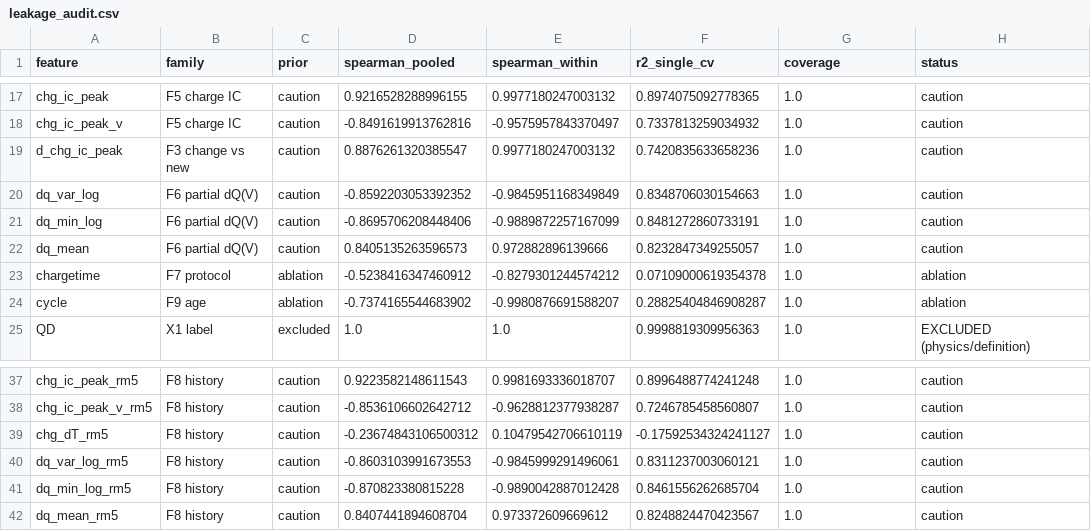
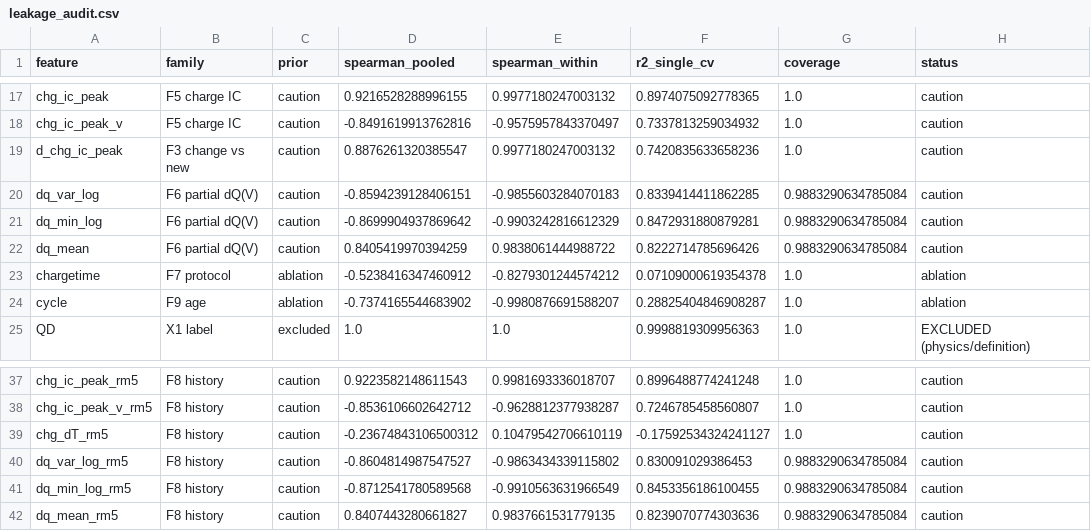
Before and after one commit to Prem1618-5/Pratyush-project-, a CSV file: reports/results/leakage_audit.csv, drawn as a sheet; only a part is shown, gaps mark what is left out; the diff names each change by its address in the sheet, - before the commit and + after, or states it on an @@ line.

```diff
--- a/reports/results/leakage_audit.csv
+++ b/reports/results/leakage_audit.csv
-D20 (spearman_pooled): -0.8592203053392352
+D20 (spearman_pooled): -0.8594239128406151
-E20 (spearman_within): -0.9845951168349849
+E20 (spearman_within): -0.9855603284070183
-F20 (r2_single_cv): 0.8348706030154663
+F20 (r2_single_cv): 0.8339414411862285
-G20:G22 (coverage): 1.0
+G20:G22 (coverage): 0.9883290634785084
-D21 (spearman_pooled): -0.8695706208448406
+D21 (spearman_pooled): -0.8699904937869642
-E21 (spearman_within): -0.9889872257167099
+E21 (spearman_within): -0.9903242816612329
-F21 (r2_single_cv): 0.8481272860733191
+F21 (r2_single_cv): 0.8472931880879281
-D22 (spearman_pooled): 0.8405135263596573
+D22 (spearman_pooled): 0.8405419970394259
-E22 (spearman_within): 0.972882896139666
+E22 (spearman_within): 0.9838061444988722
-F22 (r2_single_cv): 0.8232847349255057
+F22 (r2_single_cv): 0.8222714785696426
-D40 (spearman_pooled): -0.8603103991673553
+D40 (spearman_pooled): -0.8604814987547527
-E40 (spearman_within): -0.9845999291496061
+E40 (spearman_within): -0.9863434339115802
-F40 (r2_single_cv): 0.8311237003060121
+F40 (r2_single_cv): 0.830091029386453
-G40:G42 (coverage): 1.0
+G40:G42 (coverage): 0.9883290634785084
-D41 (spearman_pooled): -0.870823380815228
+D41 (spearman_pooled): -0.8712541780589568
-E41 (spearman_within): -0.9890042887012428
+E41 (spearman_within): -0.9910563631966549
-F41 (r2_single_cv): 0.8461556262685704
+F41 (r2_single_cv): 0.8453356186100455
-D42 (spearman_pooled): 0.8407441894608704
+D42 (spearman_pooled): 0.8407443280661827
-E42 (spearman_within): 0.973372609669612
+E42 (spearman_within): 0.9837661531779135
-F42 (r2_single_cv): 0.8248824470423567
+F42 (r2_single_cv): 0.8239070774303636
```
Also changed, not shown: reports/results/per_cell_test_primary.csv, reports/results/per_cell_test_secondary.csv, 29 other files.
